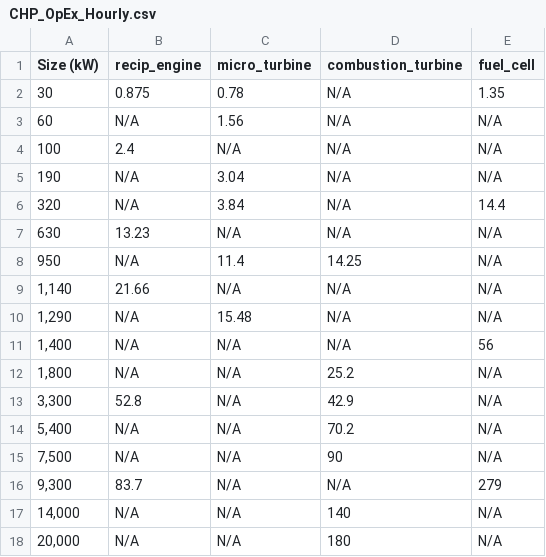
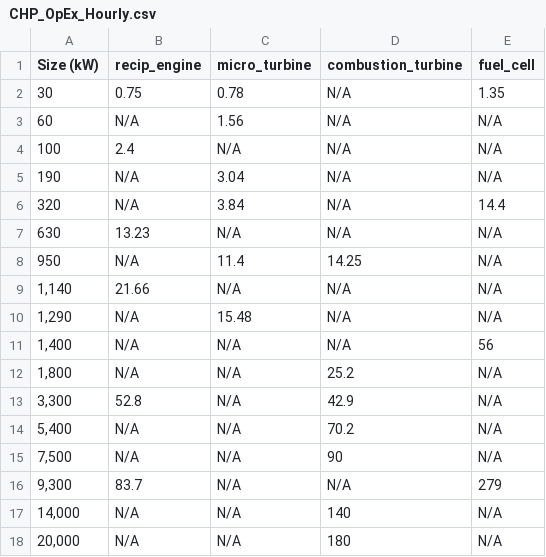
Before and after one commit to Bill-Becker/CHP_Defaults_REopt_Lite, a CSV file: CHP_OpEx_Hourly.csv, drawn as a sheet.

Commit message:
Modify smallest recip OM

```diff
--- a/CHP_OpEx_Hourly.csv
+++ b/CHP_OpEx_Hourly.csv
@@ -1,3 +1,3 @@
 Size (kW),recip_engine,micro_turbine,combustion_turbine,fuel_cell
-30,0.875,0.78,N/A,1.35
+30,0.75,0.78,N/A,1.35
 60,N/A,1.56,N/A,N/A
```
